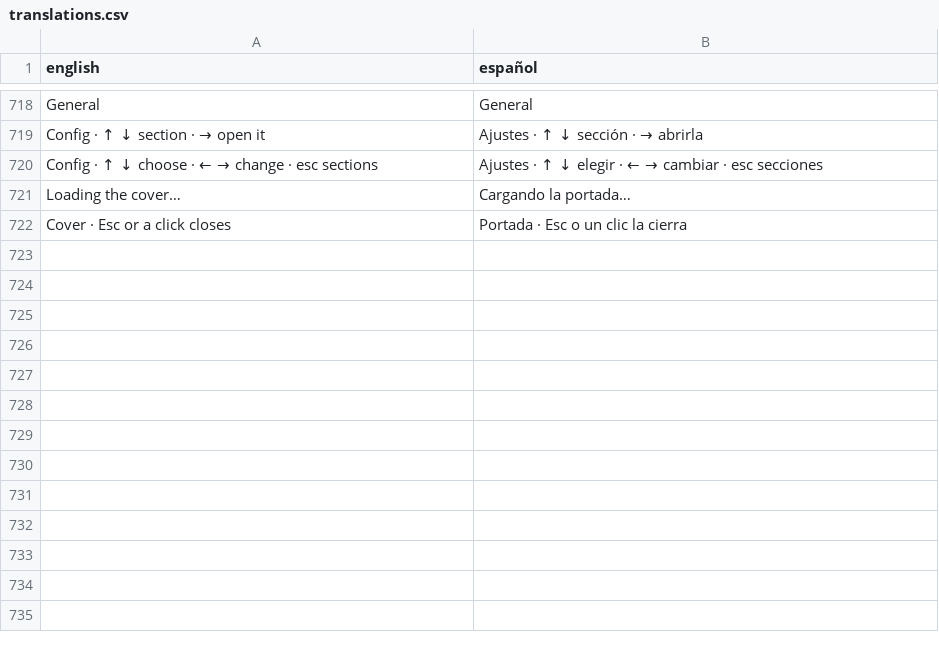
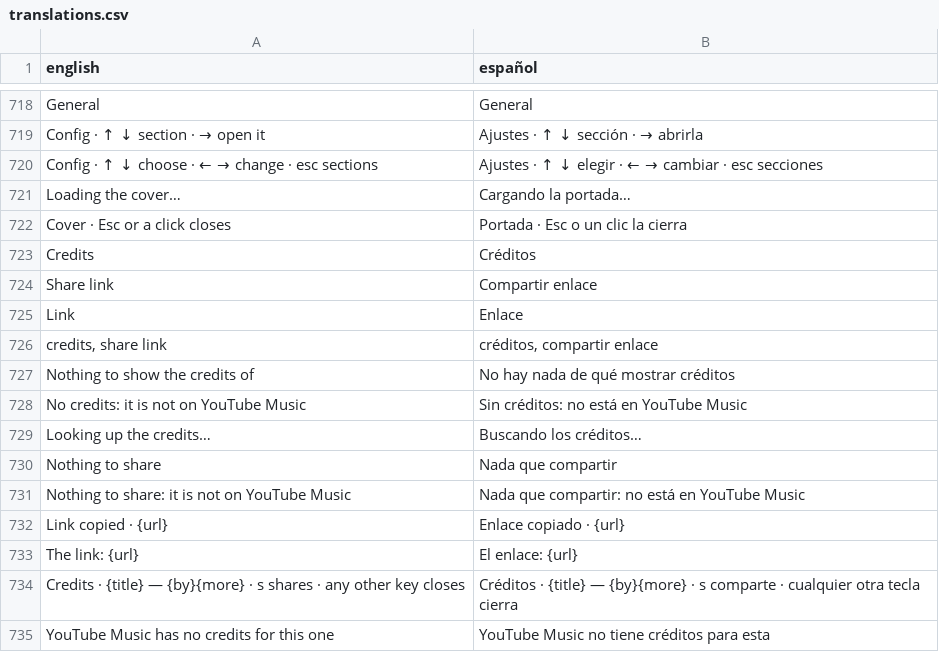
Before and after one commit to Skryensya/rymus, a CSV file: lang/translations.csv, drawn as a sheet; only a part is shown, gaps mark what is left out; the diff names each change by its address in the sheet, - before the commit and + after, or states it on an @@ line.

Commit message:
Credits and share links for songs and albums: i or the row menu shows who made it, s copies its YouTube Music link

```diff
--- a/lang/translations.csv
+++ b/lang/translations.csv
+row 723: Credits | Créditos
+row 724: Share link | Compartir enlace
+row 725: Link | Enlace
+row 726: credits, share link | créditos, compartir enlace
+row 727: Nothing to show the credits of | No hay nada de qué mostrar créditos
+row 728: No credits: it is not on YouTube Music | Sin créditos: no está en YouTube Music
+row 729: Looking up the credits… | Buscando los créditos…
+row 730: Nothing to share | Nada que compartir
+row 731: Nothing to share: it is not on YouTube Music | Nada que compartir: no está en YouTube Music
+row 732: Link copied · {url} | Enlace copiado · {url}
+row 733: The link: {url} | El enlace: {url}
+row 734: Credits · {title} — {by}{more} · s shares · any other key closes | Créditos · {title} — {by}{more} · s comparte · cualquier otra tecla cierra
+row 735: YouTube Music has no credits for this one | YouTube Music no tiene créditos para esta
```
Also changed, not shown: 10 other files.
